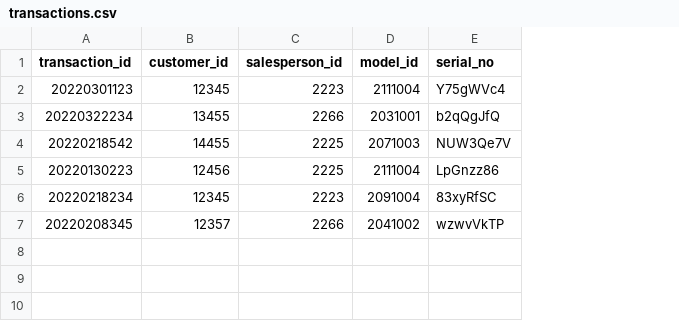
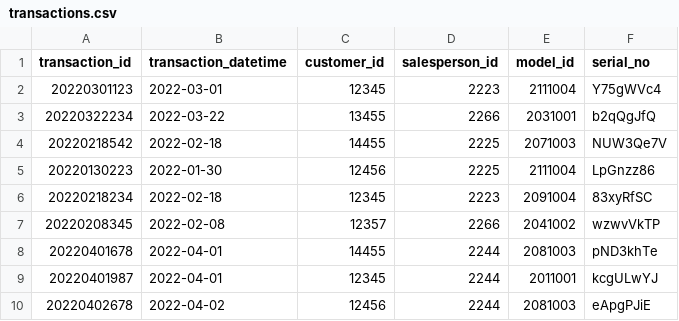
Before and after one commit to Syab/syab-de-tasks, a CSV file: 02_Databases/DATA/transactions.csv, drawn as a sheet; the diff names each change by its address in the sheet, - before the commit and + after, or states it on an @@ line.

Commit message:
task 2 - databases - complete

```diff
--- a/02_Databases/DATA/transactions.csv
+++ b/02_Databases/DATA/transactions.csv
+column B (transaction_datetime), rows 2-7: 2022-03-01 | 2022-03-22 | 2022-02-18 | 2022-01-30 | 2022-02-18 | 2022-02-08
+row 8: 20220401678 | 2022-04-01 | 14455 | 2244 | 2081003 | pND3khTe
+row 9: 20220401987 | 2022-04-01 | 12345 | 2244 | 2011001 | kcgULwYJ
+row 10: 20220402678 | 2022-04-02 | 12456 | 2244 | 2081003 | eApgPJiE
```
Also changed, not shown: 3 other files.
